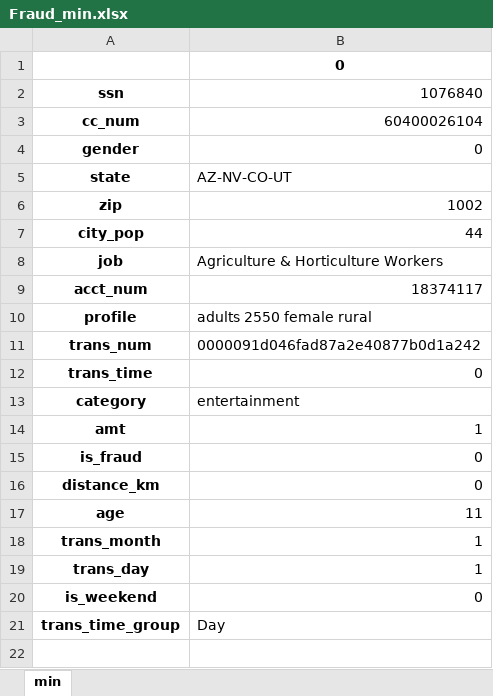
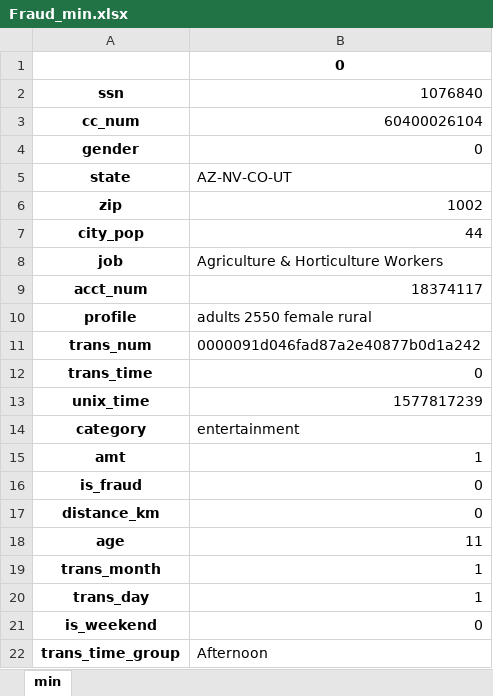
Before and after one commit to sorelsh/Fraud-detection, an Excel workbook: Files/Fraud_min.xlsx, sheet min, drawn as a sheet; values as stored, in another font and other column widths than the file's, no borders; addresses are those after the commit; the diff names each change by its address in the sheet, - before the commit and + after, or states it on an @@ line.

```diff
--- a/Files/Fraud_min.xlsx (sheet min)
+++ b/Files/Fraud_min.xlsx (sheet min)
+row 13: unix_time | 1577817239
-B22: Day
+B22: Afternoon
```
Also changed, not shown: Files/Fraud_datatype.xlsx, Files/Fraud_max.xlsx, 14 other files.
